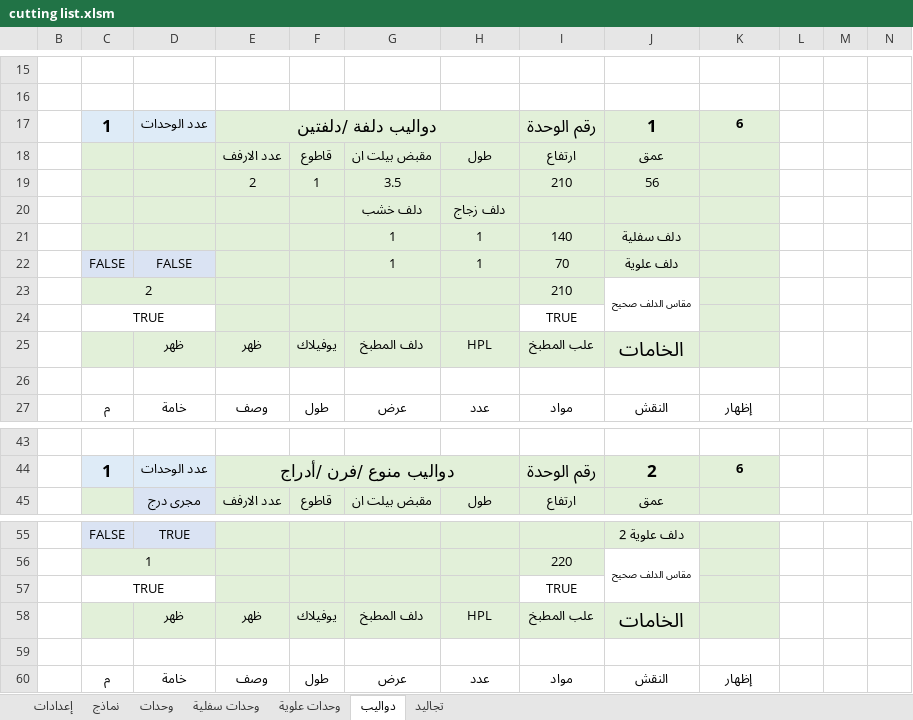
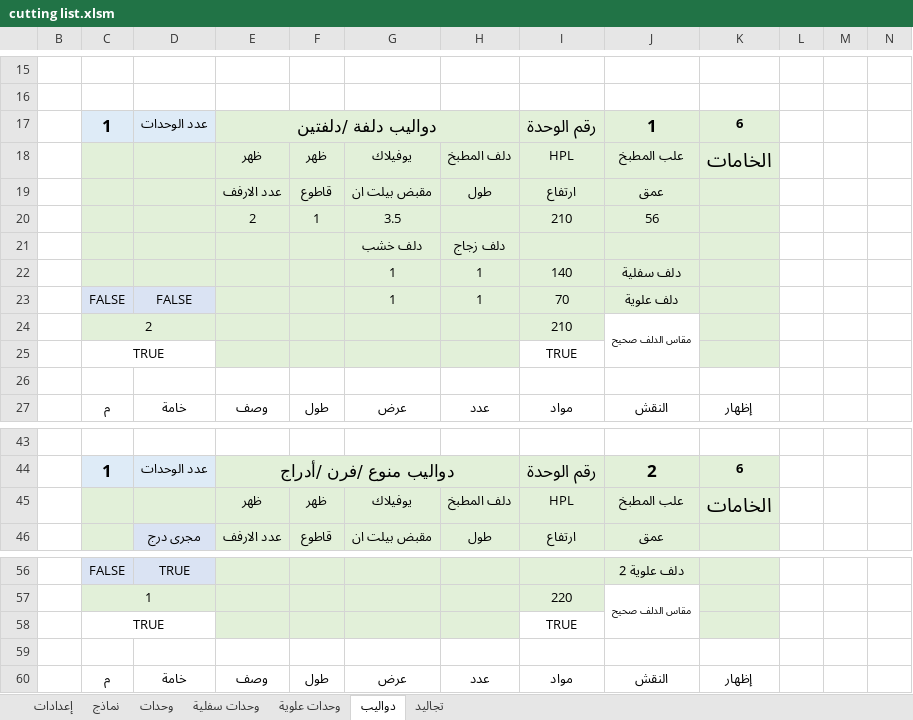
Before and after one commit to ahmed-elbehairy7/dwedar-cutting-list, an Excel workbook: cutting list.xlsm, sheet دواليب, drawn as a sheet; only a part is shown, gaps mark what is left out; values as stored, in another font and other column widths than the file's, no borders; charts and pictures and conditional formats not drawn; removed rows and columns are numbered as before the commit, all else as after; the diff names each change by its address in the sheet, - before the commit and + after, or states it on an @@ line.

Commit message:
moved materials inputs to top

```diff
--- a/cutting list.xlsm (sheet دواليب)
+++ b/cutting list.xlsm (sheet دواليب)
+row 18:  |  |  | ظهر | ظهر | يوفيلاك | دلف المطبخ | HPL | علب المطبخ | الخامات
-row 25:  |  | ظهر | ظهر | يوفيلاك | دلف المطبخ | HPL | علب المطبخ | الخامات
+row 45:  |  |  | ظهر | ظهر | يوفيلاك | دلف المطبخ | HPL | علب المطبخ | الخامات
-row 58:  |  | ظهر | ظهر | يوفيلاك | دلف المطبخ | HPL | علب المطبخ | الخامات
```
Also changed, not shown: formulas that keep their value.
